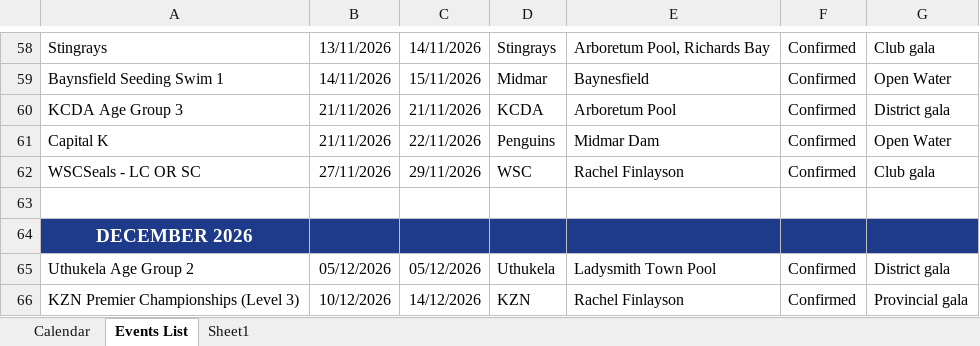
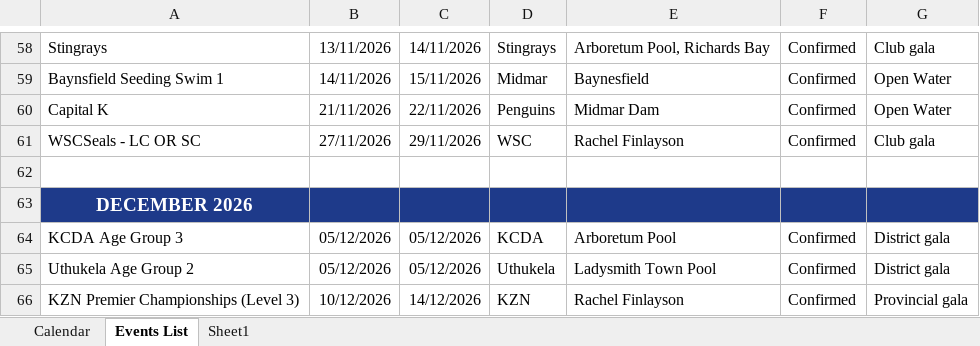
Before and after one commit to kznaswimboard/KZNASwimmingCalendar, an Excel workbook: KZN Calendar 05 May 2026 -2026_2027.xlsx, sheet Events List, drawn as a sheet; only a part is shown, gaps mark what is left out; values as stored, in another font and other column widths than the file's, no borders; charts and pictures and conditional formats and table styles not drawn; removed rows and columns are numbered as before the commit, all else as after; the diff names each change by its address in the sheet, - before the commit and + after, or states it on an @@ line.

Commit message:
Add files via upload
changed KCDA Gala 3 date to 05th dec

```diff
--- a/KZN Calendar 05 May 2026 -2026_2027.xlsx (sheet Events List)
+++ b/KZN Calendar 05 May 2026 -2026_2027.xlsx (sheet Events List)
-row 60: KCDA Age Group 3 | 21/11/2026 | 21/11/2026 | KCDA | Arboretum Pool | Confirmed | District gala
+row 64: KCDA Age Group 3 | 05/12/2026 | 05/12/2026 | KCDA | Arboretum Pool | Confirmed | District gala
```
